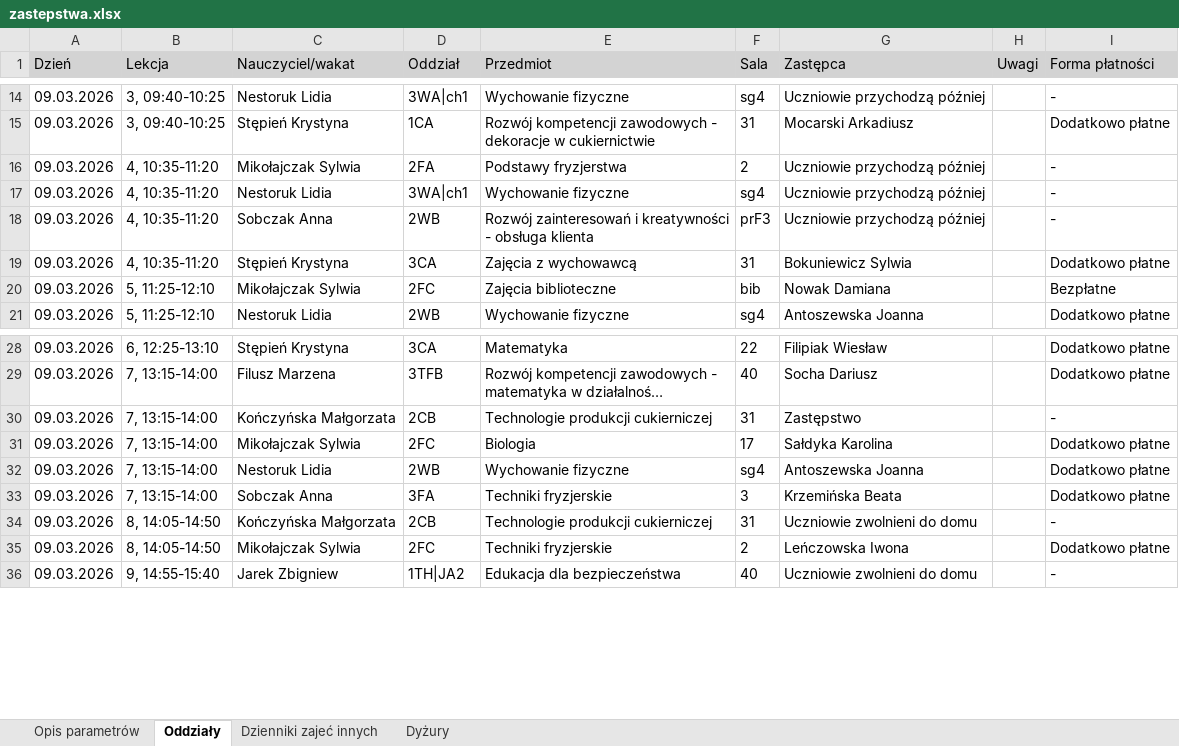
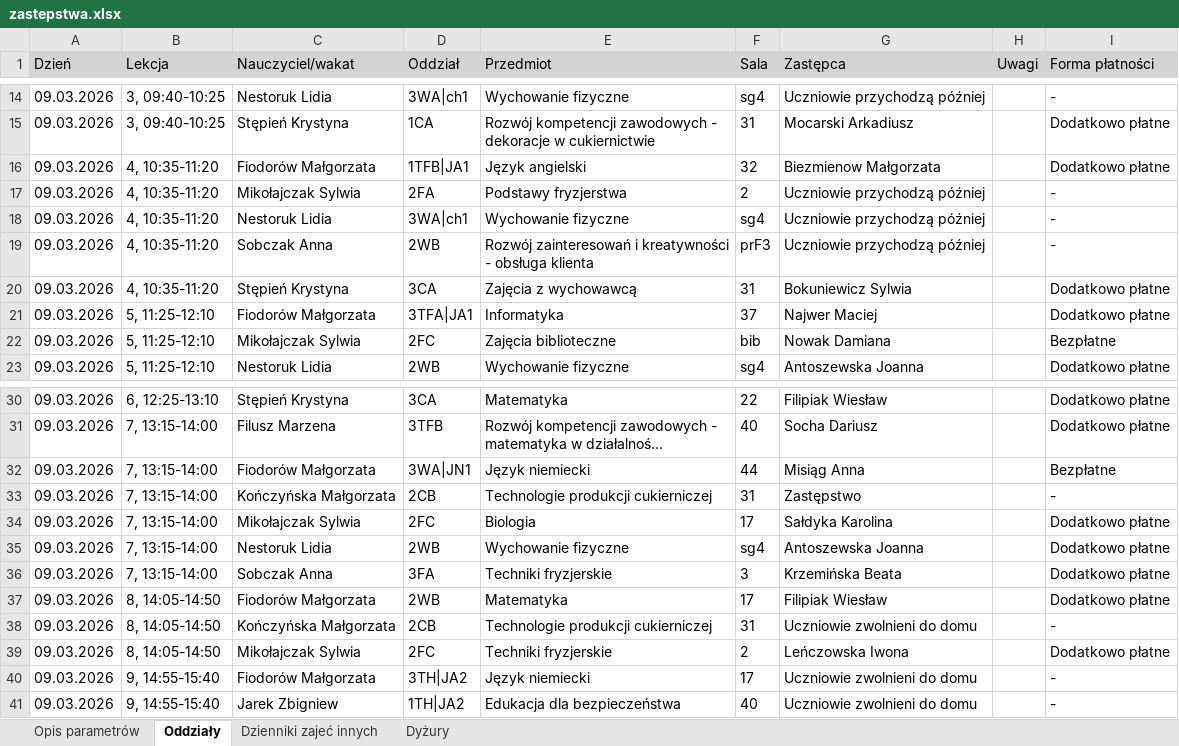
Before and after one commit to adeodatus11/zastepstwa, an Excel workbook: zastepstwa.xlsx, sheet Oddziały, drawn as a sheet; only a part is shown, gaps mark what is left out; long unchanged cells end in …; values as stored, in another font and other column widths than the file's, no borders; the diff names each change by its address in the sheet, - before the commit and + after, or states it on an @@ line.

Commit message:
Add files via upload

```diff
--- a/zastepstwa.xlsx (sheet Oddziały)
+++ b/zastepstwa.xlsx (sheet Oddziały)
+row 16: 09.03.2026 | 4, 10:35-11:20 | Fiodorów Małgorzata | 1TFB|JA1 | Język angielski | 32 | Biezmienow Małgorzata |  | Dodatkowo płatne
+row 21: 09.03.2026 | 5, 11:25-12:10 | Fiodorów Małgorzata | 3TFA|JA1 | Informatyka | 37 | Najwer Maciej |  | Dodatkowo płatne
+row 32: 09.03.2026 | 7, 13:15-14:00 | Fiodorów Małgorzata | 3WA|JN1 | Język niemiecki | 44 | Misiąg Anna |  | Bezpłatne
+row 37: 09.03.2026 | 8, 14:05-14:50 | Fiodorów Małgorzata | 2WB | Matematyka | 17 | Filipiak Wiesław |  | Dodatkowo płatne
+row 40: 09.03.2026 | 9, 14:55-15:40 | Fiodorów Małgorzata | 3TH|JA2 | Język niemiecki | 17 | Uczniowie zwolnieni do domu |  | -
```
Also changed, not shown: sheet Dzienniki zajeć innych, sheet Dyżury.
